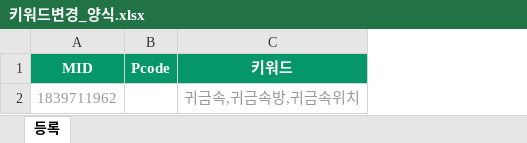
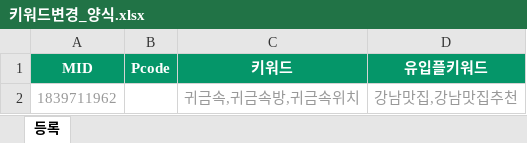
Before and after one commit to higherad/KimPro, an Excel workbook: 양식/키워드변경_양식.xlsx, sheet 등록, drawn as a sheet; values as stored, in another font and other column widths than the file's, no borders; the diff names each change by its address in the sheet, - before the commit and + after, or states it on an @@ line.

```diff
--- a/양식/키워드변경_양식.xlsx (sheet 등록)
+++ b/양식/키워드변경_양식.xlsx (sheet 등록)
+column D (유입플키워드), row 2: 강남맛집,강남맛집추천
```
Also changed, not shown: 1 other file.
